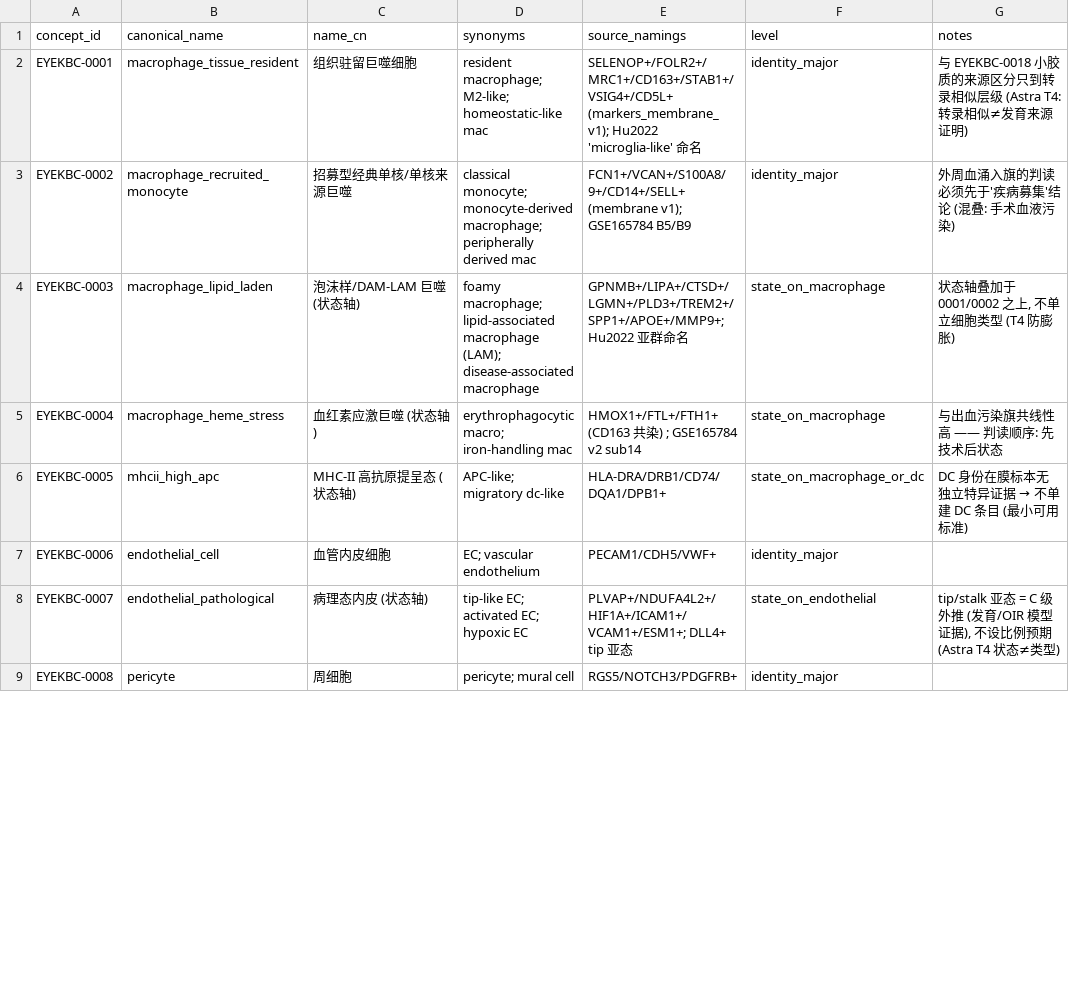
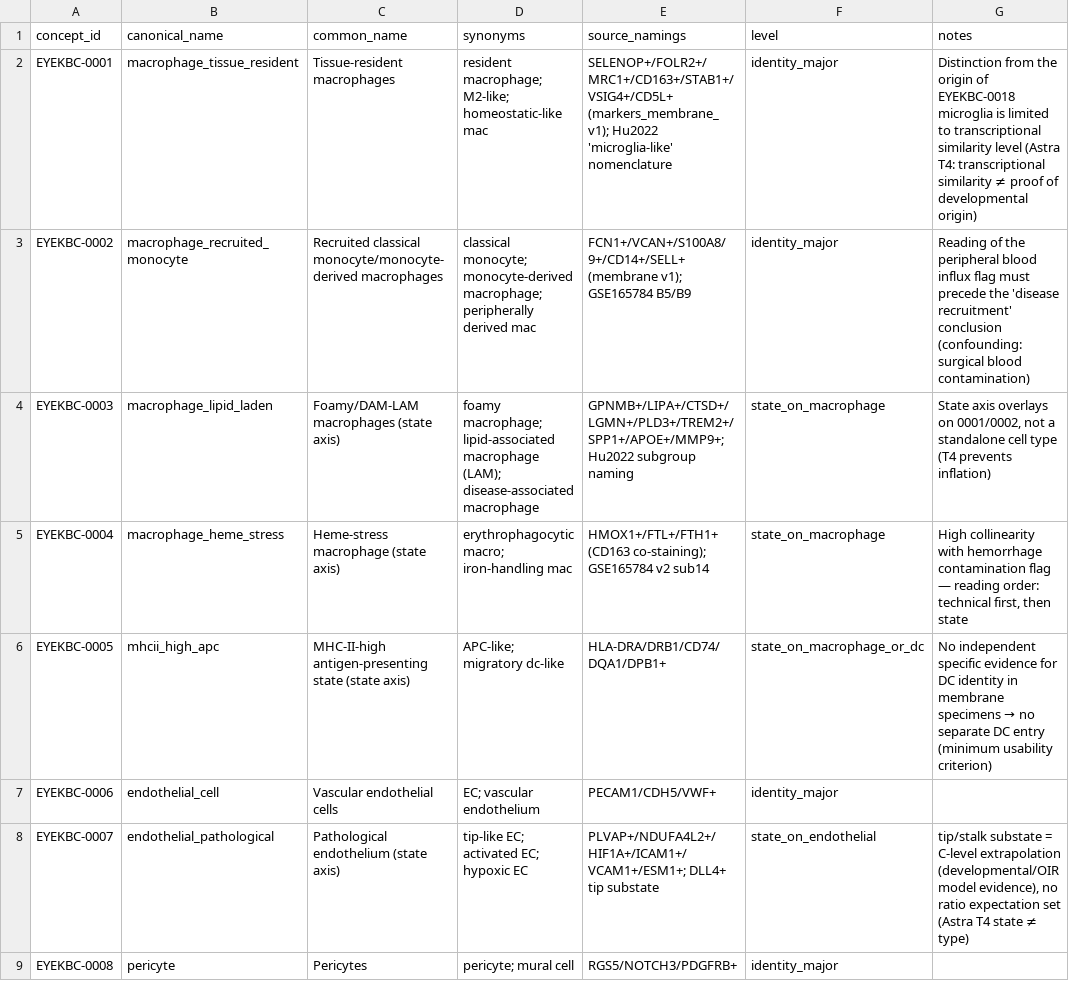
Before and after one commit to DRYBW/SZ_OPHT_KB, a TSV file: kb/priors/concepts.tsv, drawn as a sheet; only a part is shown; the diff covers the shown part only.

Commit message:
kb: finish the English-only conversion (concepts registry cells + provenance notes); move the superseded pre-KB5v3 backup out of kb/ into docs/plans/kb_history_20261003/ with a note
- concepts.tsv: column renamed name_cn -> common_name, all Chinese gloss/notes/provenance cells translated (accessions, gene lists, panel counts, thresholds byte-identical); the generator header in scripts/disease/build_disease_v2.py matches
- VERSION_NOTES migration record reworded to keep the live docs surface CJK-free
- gates: G3 41/41, G4 3/3, MCP probes green, outward internal-vocabulary scan unchanged

```diff
--- a/kb/priors/concepts.tsv
+++ b/kb/priors/concepts.tsv
@@ -1,9 +1,9 @@
-concept_id	canonical_name	name_cn	synonyms	source_namings	level	notes
-EYEKBC-0001	macrophage_tissue_resident	组织驻留巨噬细胞	resident macrophage; M2-like; homeostatic-like mac	SELENOP+/FOLR2+/MRC1+/CD163+/STAB1+/VSIG4+/CD5L+ (markers_membrane_v1); Hu2022 'microglia-like' 命名	identity_major	与 EYEKBC-0018 小胶质的来源区分只到转录相似层级 (Astra T4: 转录相似≠发育来源证明)
-EYEKBC-0002	macrophage_recruited_monocyte	招募型经典单核/单核来源巨噬	classical monocyte; monocyte-derived macrophage; peripherally derived mac	FCN1+/VCAN+/S100A8/9+/CD14+/SELL+ (membrane v1); GSE165784 B5/B9	identity_major	外周血涌入旗的判读必须先于'疾病募集'结论 (混叠: 手术血液污染)
-EYEKBC-0003	macrophage_lipid_laden	泡沫样/DAM-LAM 巨噬 (状态轴)	foamy macrophage; lipid-associated macrophage (LAM); disease-associated macrophage	GPNMB+/LIPA+/CTSD+/LGMN+/PLD3+/TREM2+/SPP1+/APOE+/MMP9+; Hu2022 亚群命名	state_on_macrophage	状态轴叠加于 0001/0002 之上, 不单立细胞类型 (T4 防膨胀)
-EYEKBC-0004	macrophage_heme_stress	血红素应激巨噬 (状态轴)	erythrophagocytic macro; iron-handling mac	HMOX1+/FTL+/FTH1+ (CD163 共染) ; GSE165784 v2 sub14	state_on_macrophage	与出血污染旗共线性高 —— 判读顺序: 先技术后状态
-EYEKBC-0005	mhcii_high_apc	MHC-II 高抗原提呈态 (状态轴)	APC-like; migratory dc-like	HLA-DRA/DRB1/CD74/DQA1/DPB1+	state_on_macrophage_or_dc	DC 身份在膜标本无独立特异证据 → 不单建 DC 条目 (最小可用标准)
-EYEKBC-0006	endothelial_cell	血管内皮细胞	EC; vascular endothelium	PECAM1/CDH5/VWF+	identity_major	
-EYEKBC-0007	endothelial_pathological	病理态内皮 (状态轴)	tip-like EC; activated EC; hypoxic EC	PLVAP+/NDUFA4L2+/HIF1A+/ICAM1+/VCAM1+/ESM1+; DLL4+ tip 亚态	state_on_endothelial	tip/stalk 亚态 = C 级外推 (发育/OIR 模型证据), 不设比例预期 (Astra T4 状态≠类型)
-EYEKBC-0008	pericyte	周细胞	pericyte; mural cell	RGS5/NOTCH3/PDGFRB+	identity_major	
+concept_id	canonical_name	common_name	synonyms	source_namings	level	notes
+EYEKBC-0001	macrophage_tissue_resident	Tissue-resident macrophages	resident macrophage; M2-like; homeostatic-like mac	SELENOP+/FOLR2+/MRC1+/CD163+/STAB1+/VSIG4+/CD5L+ (markers_membrane_v1); Hu2022 'microglia-like' nomenclature	identity_major	Distinction from the origin of EYEKBC-0018 microglia is limited to transcriptional similarity level (Astra T4: transcriptional similarity ≠ proof of developmental origin)
+EYEKBC-0002	macrophage_recruited_monocyte	Recruited classical monocyte/monocyte-derived macrophages	classical monocyte; monocyte-derived macrophage; peripherally derived mac	FCN1+/VCAN+/S100A8/9+/CD14+/SELL+ (membrane v1); GSE165784 B5/B9	identity_major	Reading of the peripheral blood influx flag must precede the 'disease recruitment' conclusion (confounding: surgical blood contamination)
+EYEKBC-0003	macrophage_lipid_laden	Foamy/DAM-LAM macrophages (state axis)	foamy macrophage; lipid-associated macrophage (LAM); disease-associated macrophage	GPNMB+/LIPA+/CTSD+/LGMN+/PLD3+/TREM2+/SPP1+/APOE+/MMP9+; Hu2022 subgroup naming	state_on_macrophage	State axis overlays on 0001/0002, not a standalone cell type (T4 prevents inflation)
+EYEKBC-0004	macrophage_heme_stress	Heme-stress macrophage (state axis)	erythrophagocytic macro; iron-handling mac	HMOX1+/FTL+/FTH1+ (CD163 co-staining); GSE165784 v2 sub14	state_on_macrophage	High collinearity with hemorrhage contamination flag — reading order: technical first, then state
+EYEKBC-0005	mhcii_high_apc	MHC-II-high antigen-presenting state (state axis)	APC-like; migratory dc-like	HLA-DRA/DRB1/CD74/DQA1/DPB1+	state_on_macrophage_or_dc	No independent specific evidence for DC identity in membrane specimens → no separate DC entry (minimum usability criterion)
+EYEKBC-0006	endothelial_cell	Vascular endothelial cells	EC; vascular endothelium	PECAM1/CDH5/VWF+	identity_major	
+EYEKBC-0007	endothelial_pathological	Pathological endothelium (state axis)	tip-like EC; activated EC; hypoxic EC	PLVAP+/NDUFA4L2+/HIF1A+/ICAM1+/VCAM1+/ESM1+; DLL4+ tip substate	state_on_endothelial	tip/stalk substate = C-level extrapolation (developmental/OIR model evidence), no ratio expectation set (Astra T4 state ≠ type)
+EYEKBC-0008	pericyte	Pericytes	pericyte; mural cell	RGS5/NOTCH3/PDGFRB+	identity_major	
```
Also changed, not shown: 37 edited cells elsewhere in this file, 4 other files.
